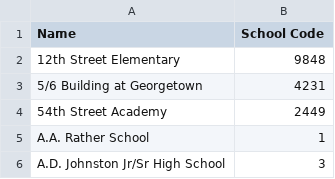
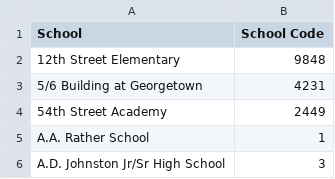
Before and after one commit to ProfessorLeVesseur/mtssmaps, a CSV file: codes/MI_School_Codes.csv, drawn as a sheet; only a part is shown.

Commit message:
Add files via upload

```diff
--- a/codes/MI_School_Codes.csv
+++ b/codes/MI_School_Codes.csv
@@ -1,2 +1,2 @@
-Name,School Code
+School,School Code
 12th Street Elementary,9848
```
